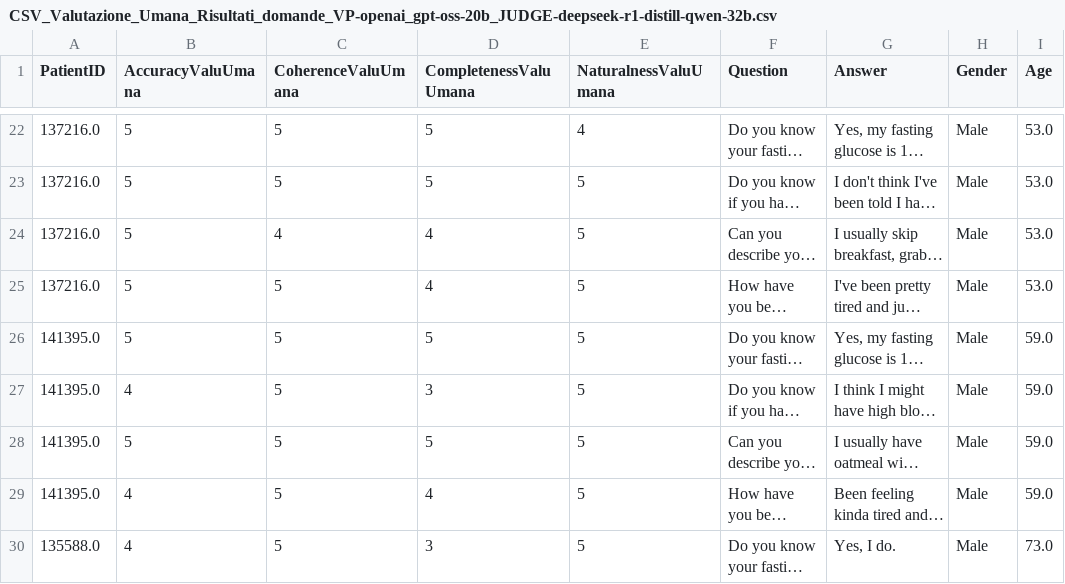
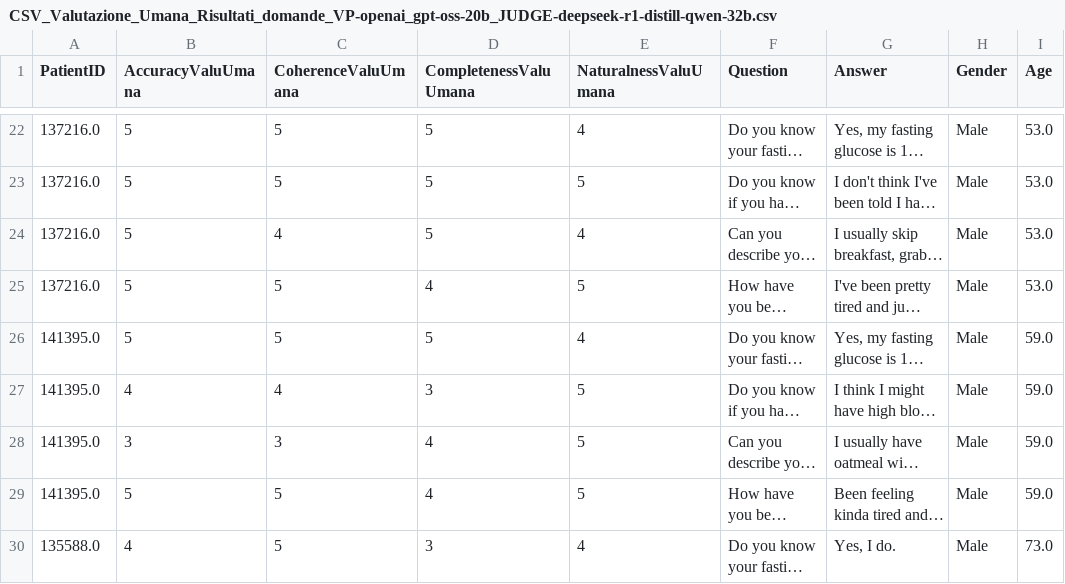
Before and after one commit to SimoCimmi/Training_VR_VP_ChestPain, a CSV file: Assets/_Project/Resources/Dataset/3_Reports-GPT/CSV_Valutazione_Umana_Risultati_domande_VP-openai_gpt-oss-20b_JUDGE-deepseek-r1-distill-qwen-32b.csv, drawn as a sheet; only a part is shown, gaps mark what is left out; long unchanged cells end in …; the diff covers the shown part only; the diff names each change by its address in the sheet, - before the commit and + after, or states it on an @@ line.

Commit message:
Completata la valutazione umana

```diff
--- a/Assets/_Project/Resources/Dataset/3_Reports-GPT/CSV_Valutazione_Umana_Risultati_domande_VP-openai_gpt-oss-20b_JUDGE-deepseek-r1-distill-qwen-32b.csv
+++ b/Assets/_Project/Resources/Dataset/3_Reports-GPT/CSV_Valutazione_Umana_Risultati_domande_VP-openai_gpt-oss-20b_JUDGE-deepseek-r1-distill-qwen-32b.csv
-D24 (CompletenessValuUmana): 4
+D24 (CompletenessValuUmana): 5
-E24 (NaturalnessValuUmana): 5
+E24 (NaturalnessValuUmana): 4
-E26 (NaturalnessValuUmana): 5
+E26 (NaturalnessValuUmana): 4
-C27 (CoherenceValuUmana): 5
+C27 (CoherenceValuUmana): 4
-B28 (AccuracyValuUmana): 5
+B28 (AccuracyValuUmana): 3
-C28 (CoherenceValuUmana): 5
+C28 (CoherenceValuUmana): 3
-D28 (CompletenessValuUmana): 5
+D28 (CompletenessValuUmana): 4
-B29 (AccuracyValuUmana): 4
+B29 (AccuracyValuUmana): 5
-E30 (NaturalnessValuUmana): 5
+E30 (NaturalnessValuUmana): 4
```
Also changed, not shown: 61 edited cells elsewhere in this file, Assets/_Project/Resources/Dataset/1_Reports-Gemma-27b/CSV_Valutazione_Umana_Risultati_domande_VP-gemma-3-27b-it_JUDGE-deepseek-r1-distill-qwen-32b.csv, 5 other files.
